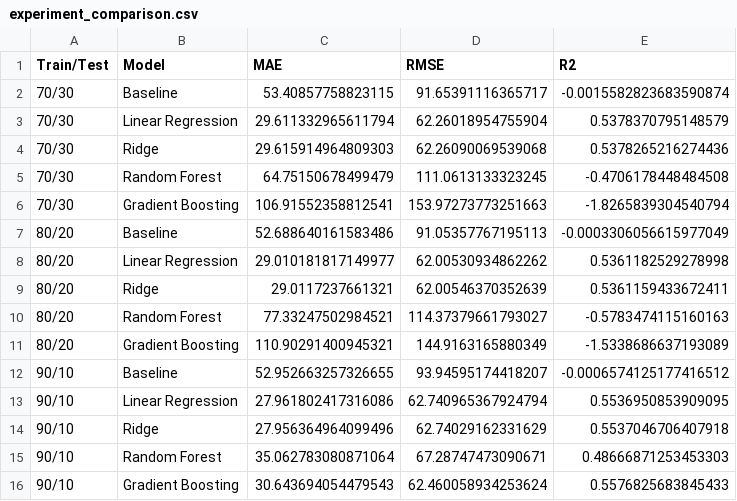
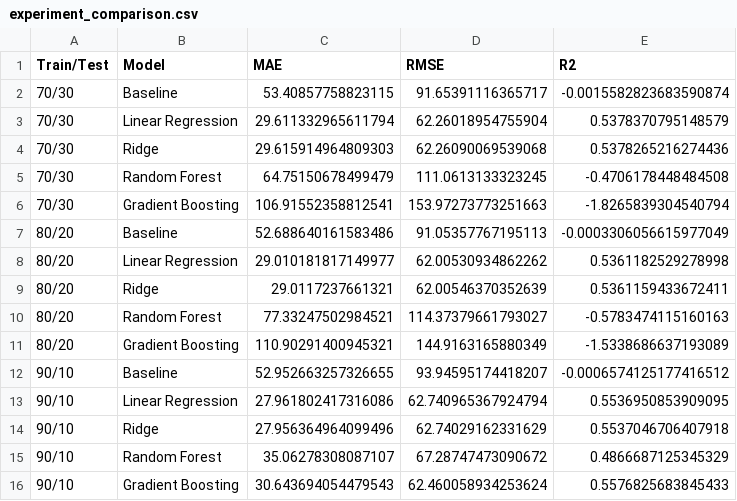
Before and after one commit to TuanKiet31082006/AEP_MayHoc, a CSV file: reports/experiment_comparison.csv, drawn as a sheet.

Commit message:
up

```diff
--- a/reports/experiment_comparison.csv
+++ b/reports/experiment_comparison.csv
@@ -14,3 +14,3 @@ Train/Test,Model,MAE,RMSE,R2
 90/10,Ridge,27.956364964099496,62.74029162331629,0.5537046706407918
-90/10,Random Forest,35.062783080871064,67.28747473090671,0.48666871253453303
+90/10,Random Forest,35.06278308087107,67.28747473090672,0.4866687125345329
 90/10,Gradient Boosting,30.643694054479543,62.460058934253624,0.5576825683845433
```
